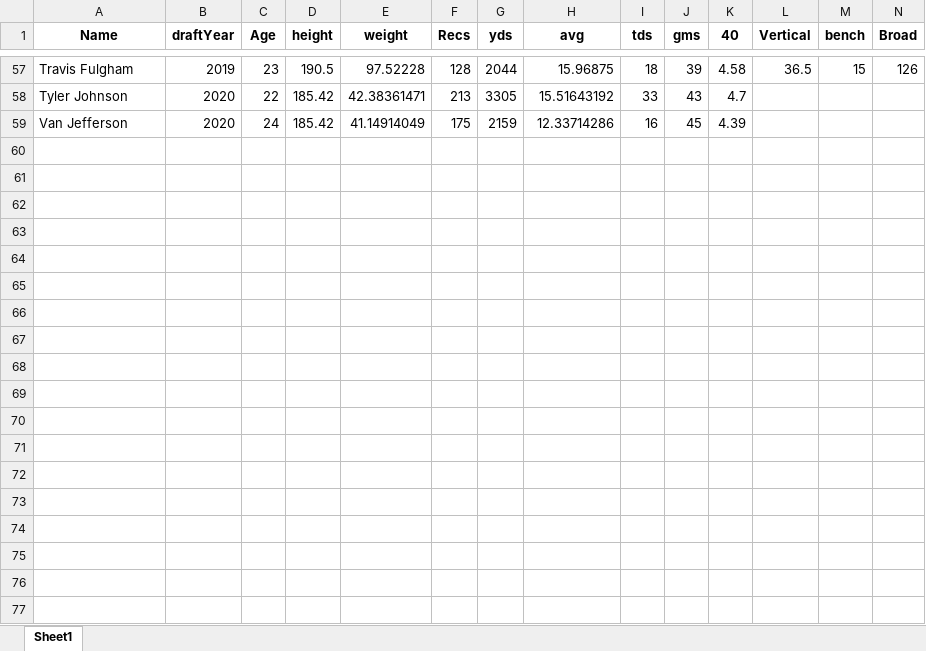
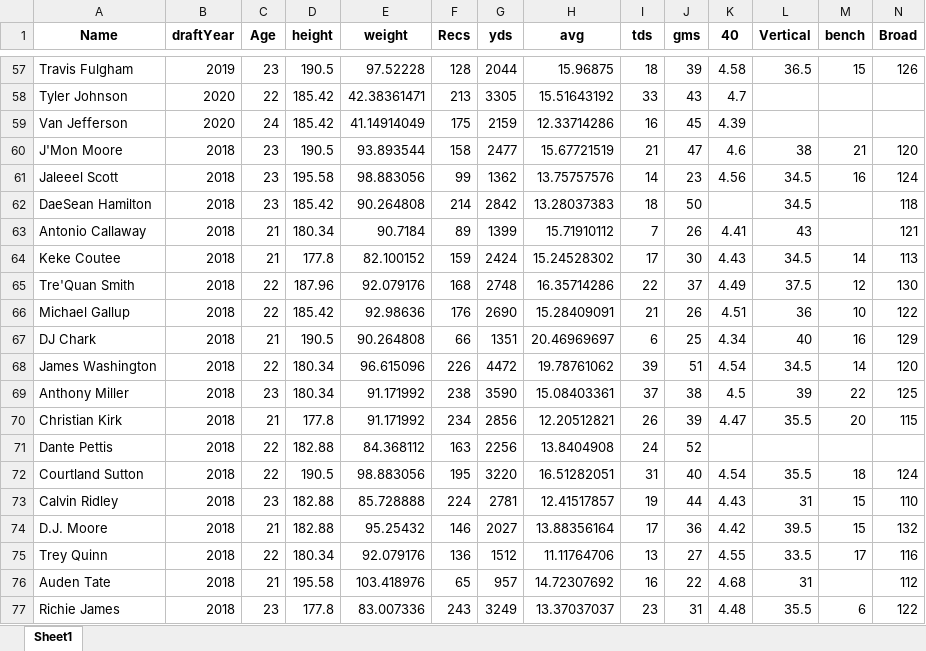
Before and after one commit to vwnorris/DraftPredictor, an Excel workbook: data/activeStats.xlsx, sheet Sheet1, drawn as a sheet; only a part is shown, gaps mark what is left out; values as stored, in another font and other column widths than the file's, no borders; rows hold the shown columns only; the diff covers the shown part only; the diff names each change by its address in the sheet, - before the commit and + after, or states it on an @@ line.

Commit message:
added 2018 draft and fixed/filled data

```diff
--- a/data/activeStats.xlsx (sheet Sheet1)
+++ b/data/activeStats.xlsx (sheet Sheet1)
+row 60: J'Mon Moore | 2018 | 23 | 190.5 | 93.893544 | 158 | 2477 | 15.67721519 | 21 | 47 | 4.6 | 38 | 21 | 120
+row 61: Jaleeel Scott | 2018 | 23 | 195.58 | 98.883056 | 99 | 1362 | 13.75757576 | 14 | 23 | 4.56 | 34.5 | 16 | 124
+row 62: DaeSean Hamilton | 2018 | 23 | 185.42 | 90.264808 | 214 | 2842 | 13.28037383 | 18 | 50 |  | 34.5 |  | 118
+row 63: Antonio Callaway | 2018 | 21 | 180.34 | 90.7184 | 89 | 1399 | 15.71910112 | 7 | 26 | 4.41 | 43 |  | 121
+row 64: Keke Coutee | 2018 | 21 | 177.8 | 82.100152 | 159 | 2424 | 15.24528302 | 17 | 30 | 4.43 | 34.5 | 14 | 113
+row 65: Tre'Quan Smith | 2018 | 22 | 187.96 | 92.079176 | 168 | 2748 | 16.35714286 | 22 | 37 | 4.49 | 37.5 | 12 | 130
+row 66: Michael Gallup | 2018 | 22 | 185.42 | 92.98636 | 176 | 2690 | 15.28409091 | 21 | 26 | 4.51 | 36 | 10 | 122
+row 67: DJ Chark | 2018 | 21 | 190.5 | 90.264808 | 66 | 1351 | 20.46969697 | 6 | 25 | 4.34 | 40 | 16 | 129
+row 68: James Washington | 2018 | 22 | 180.34 | 96.615096 | 226 | 4472 | 19.78761062 | 39 | 51 | 4.54 | 34.5 | 14 | 120
+row 69: Anthony Miller | 2018 | 23 | 180.34 | 91.171992 | 238 | 3590 | 15.08403361 | 37 | 38 | 4.5 | 39 | 22 | 125
+row 70: Christian Kirk | 2018 | 21 | 177.8 | 91.171992 | 234 | 2856 | 12.20512821 | 26 | 39 | 4.47 | 35.5 | 20 | 115
+row 71: Dante Pettis | 2018 | 22 | 182.88 | 84.368112 | 163 | 2256 | 13.8404908 | 24 | 52
+row 72: Courtland Sutton | 2018 | 22 | 190.5 | 98.883056 | 195 | 3220 | 16.51282051 | 31 | 40 | 4.54 | 35.5 | 18 | 124
+row 73: Calvin Ridley | 2018 | 23 | 182.88 | 85.728888 | 224 | 2781 | 12.41517857 | 19 | 44 | 4.43 | 31 | 15 | 110
+row 74: D.J. Moore | 2018 | 21 | 182.88 | 95.25432 | 146 | 2027 | 13.88356164 | 17 | 36 | 4.42 | 39.5 | 15 | 132
+row 75: Trey Quinn | 2018 | 22 | 180.34 | 92.079176 | 136 | 1512 | 11.11764706 | 13 | 27 | 4.55 | 33.5 | 17 | 116
+row 76: Auden Tate | 2018 | 21 | 195.58 | 103.418976 | 65 | 957 | 14.72307692 | 16 | 22 | 4.68 | 31 |  | 112
+row 77: Richie James | 2018 | 23 | 177.8 | 83.007336 | 243 | 3249 | 13.37037037 | 23 | 31 | 4.48 | 35.5 | 6 | 122
```
Also changed, not shown: 11 added rows elsewhere in this sheet, data/activeStatsFilled.xlsx, 3 other files.
